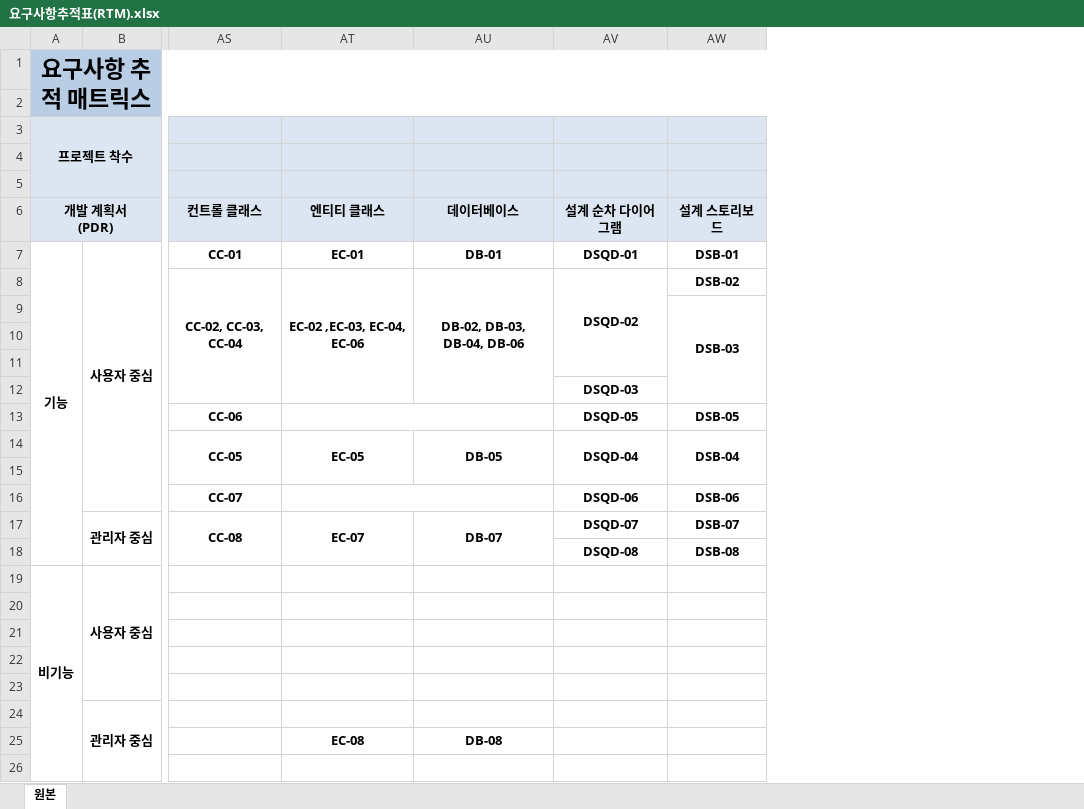
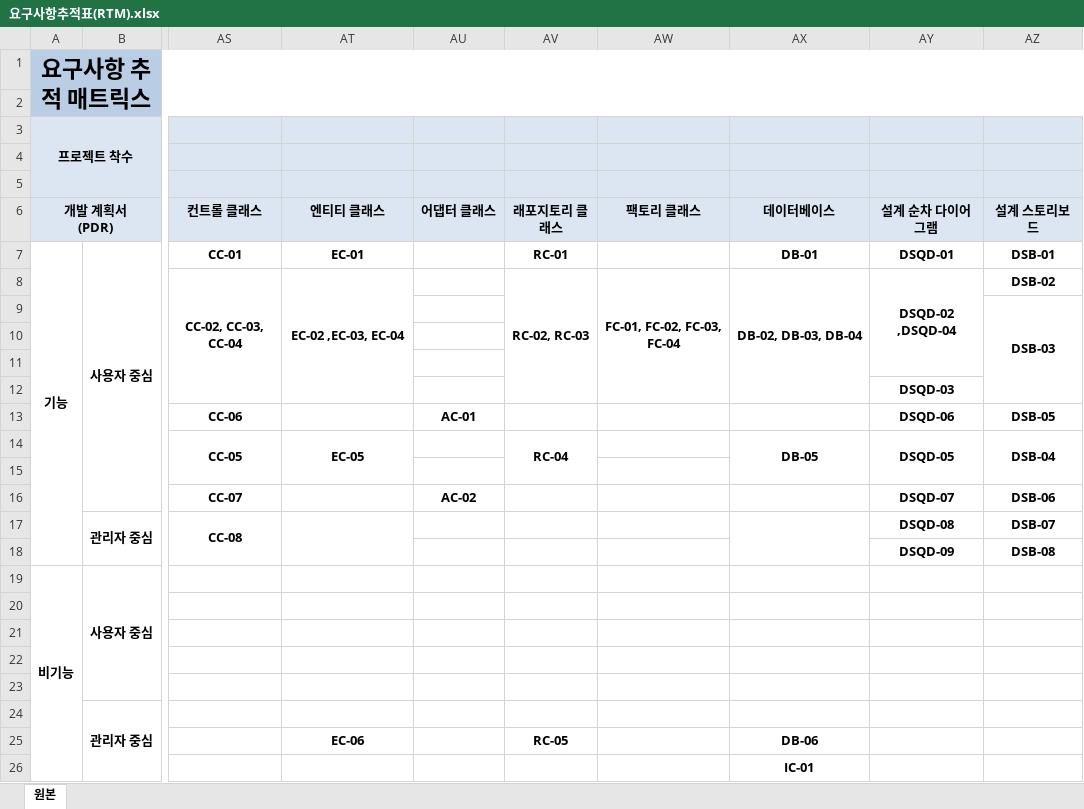
Before and after one commit to hyojin-i/FlashTalk, an Excel workbook: Document/요구사항추적표(RTM).xlsx, sheet 원본, drawn as a sheet; only a part is shown, gaps mark what is left out; values as stored, in another font and other column widths than the file's, no borders; removed rows and columns are numbered as before the commit, all else as after; the diff names each change by its address in the sheet, - before the commit and + after, or states it on an @@ line.

Commit message:
순차 다이어그램 추가 및 수정(DSQD-04 추가, DSQD-02 옵서버 패턴 흐름 추가)

```diff
--- a/Document/요구사항추적표(RTM).xlsx (sheet 원본)
+++ b/Document/요구사항추적표(RTM).xlsx (sheet 원본)
+column AU (어댑터 클래스), rows 13-16: AC-01 |  |  | AC-02
+column AV (래포지토리 클래스), rows 7-25: RC-01 | RC-02, RC-03 |  |  |  |  |  | RC-04 |  |  |  |  |  |  |  |  |  |  | RC-05
+column AW (팩토리 클래스), row 8: FC-01, FC-02, FC-03, FC-04
-AT8 (엔티티 클래스): EC-02 ,EC-03, EC-04, EC-06
+AT8 (엔티티 클래스): EC-02 ,EC-03, EC-04
-AX8 (데이터베이스): DB-02, DB-03, DB-04, DB-06
+AX8 (데이터베이스): DB-02, DB-03, DB-04
-AY8 (설계 순차 다이어그램): DSQD-02
+AY8 (설계 순차 다이어그램): DSQD-02 ,DSQD-04
-AT13:AU13 merged
-AY13 (설계 순차 다이어그램): DSQD-05
+AY13 (설계 순차 다이어그램): DSQD-06
-AY14 (설계 순차 다이어그램): DSQD-04
+AY14 (설계 순차 다이어그램): DSQD-05
-AT16:AU16 merged
-AY16 (설계 순차 다이어그램): DSQD-06
+AY16 (설계 순차 다이어그램): DSQD-07
-AT17 (엔티티 클래스): EC-07
+AT17 (엔티티 클래스): (empty)
-AX17 (데이터베이스): DB-07
+AX17 (데이터베이스): (empty)
-AY17 (설계 순차 다이어그램): DSQD-07
+AY17 (설계 순차 다이어그램): DSQD-08
-AY18 (설계 순차 다이어그램): DSQD-08
+AY18 (설계 순차 다이어그램): DSQD-09
-AT25 (엔티티 클래스): EC-08
+AT25 (엔티티 클래스): EC-06
-AX25 (데이터베이스): DB-08
+AX25 (데이터베이스): DB-06
-AX26 (데이터베이스): (empty)
+AX26 (데이터베이스): IC-01
```
Also changed, not shown: 2 other files.
